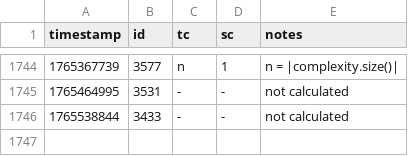
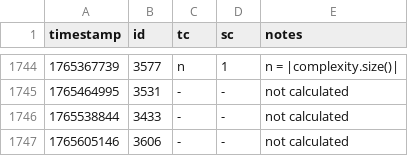
Before and after one commit to vNaonLu/leetcode-daily, a CSV file: src/solution_logs.csv, drawn as a sheet; only a part is shown, gaps mark what is left out.

```diff
--- a/src/solution_logs.csv
+++ b/src/solution_logs.csv
@@ -1746 +1746,2 @@ timestamp,id,tc,sc,notes
 1765538844,3433,-,-,not calculated
+1765605146,3606,-,-,not calculated
```
Also changed, not shown: 7 other files.
